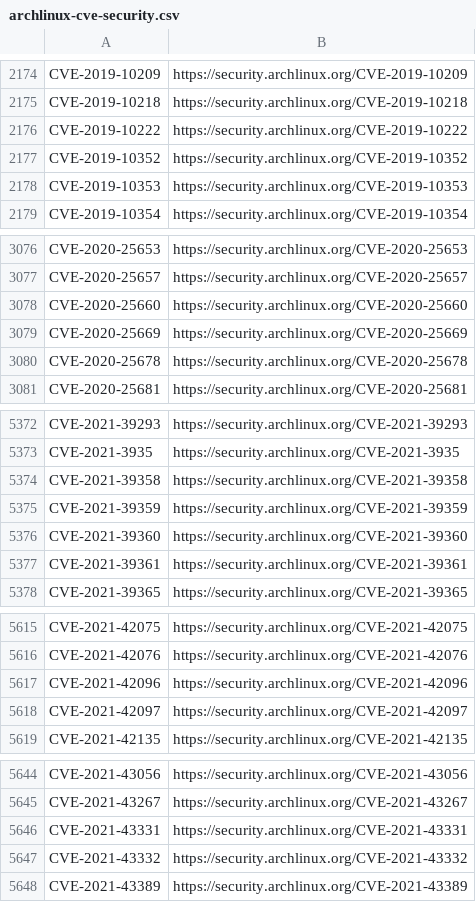
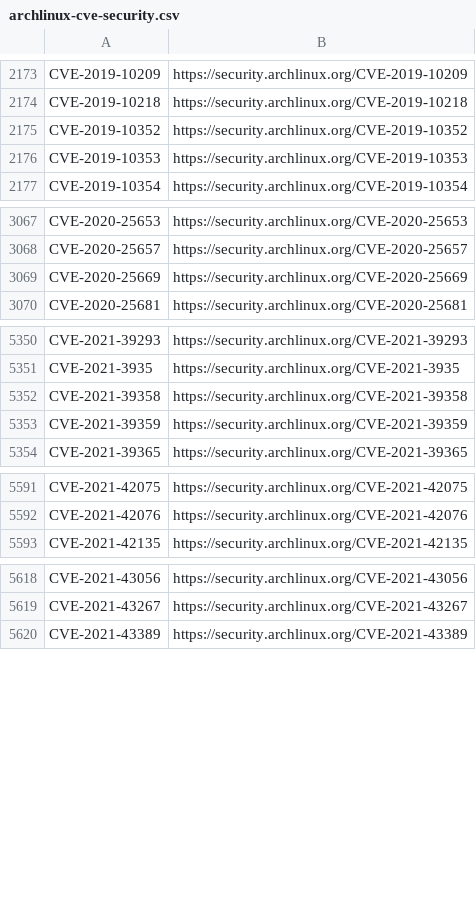
Before and after one commit to kurtseifried/gsd-data-enrichment, a CSV file: archlinux/archlinux-cve-security.csv, drawn as a sheet; only a part is shown, gaps mark what is left out; removed rows and columns are numbered as before the commit, all else as after; the diff covers the shown part only; the diff names each change by its address in the sheet, - before the commit and + after, or states it on an @@ line.

```diff
--- a/archlinux/archlinux-cve-security.csv
+++ b/archlinux/archlinux-cve-security.csv
-row 2176: CVE-2019-10222 | https://security.archlinux.org/CVE-2019-10222
-row 3078: CVE-2020-25660 | https://security.archlinux.org/CVE-2020-25660
-row 3080: CVE-2020-25678 | https://security.archlinux.org/CVE-2020-25678
-row 5376: CVE-2021-39360 | https://security.archlinux.org/CVE-2021-39360
-row 5377: CVE-2021-39361 | https://security.archlinux.org/CVE-2021-39361
-row 5617: CVE-2021-42096 | https://security.archlinux.org/CVE-2021-42096
-row 5618: CVE-2021-42097 | https://security.archlinux.org/CVE-2021-42097
-row 5646: CVE-2021-43331 | https://security.archlinux.org/CVE-2021-43331
-row 5647: CVE-2021-43332 | https://security.archlinux.org/CVE-2021-43332
```
Also changed, not shown: 10 added rows and 20 removed rows elsewhere in this file, 33 other files.
